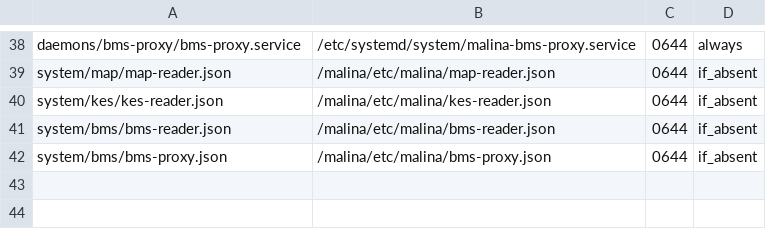
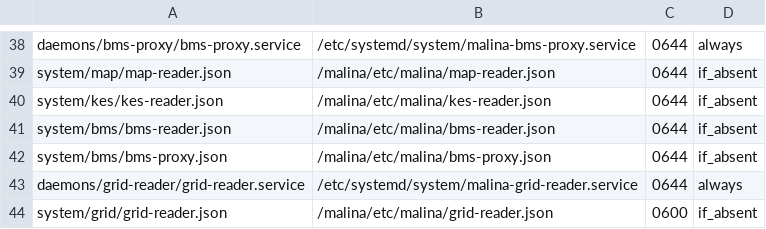
Before and after one commit to galiy/malina-26, a TSV file: deploy/manifest.tsv, drawn as a sheet; only a part is shown, gaps mark what is left out; the diff names each change by its address in the sheet, - before the commit and + after, or states it on an @@ line.

Commit message:
Малина-26: grid-reader для сетевых инверторов Deye/Sofar

```diff
--- a/deploy/manifest.tsv
+++ b/deploy/manifest.tsv
+row 43: daemons/grid-reader/grid-reader.service | /etc/systemd/system/malina-grid-reader.service | 0644 | always
+row 44: system/grid/grid-reader.json | /malina/etc/malina/grid-reader.json | 0600 | if_absent
```
Also changed, not shown: 50 other files.
